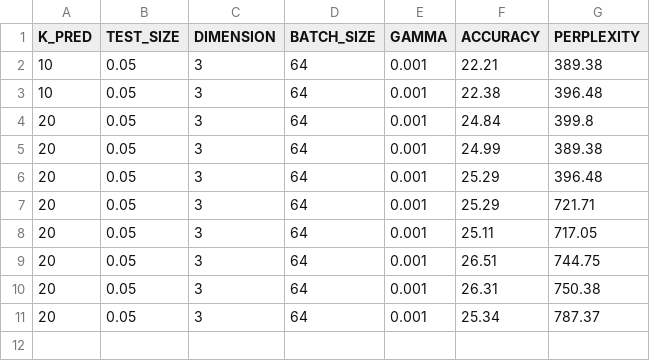
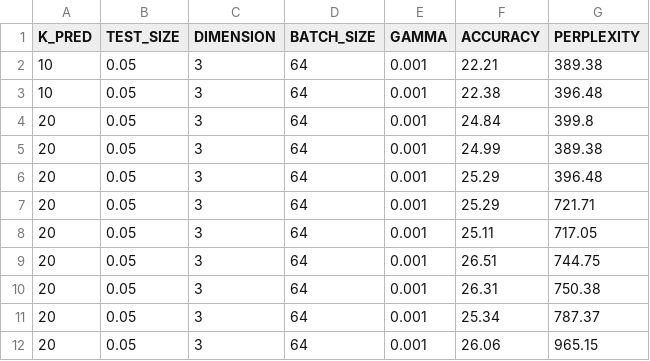
Before and after one commit to CoPhi/gs-suggestions-dataset, a CSV file: LIDSTONE_results.csv, drawn as a sheet; the diff names each change by its address in the sheet, - before the commit and + after, or states it on an @@ line.

```diff
--- a/LIDSTONE_results.csv
+++ b/LIDSTONE_results.csv
+row 12: 20 | 0.05 | 3 | 64 | 0.001 | 26.06 | 965.15
```
Also changed, not shown: 2 other files.
